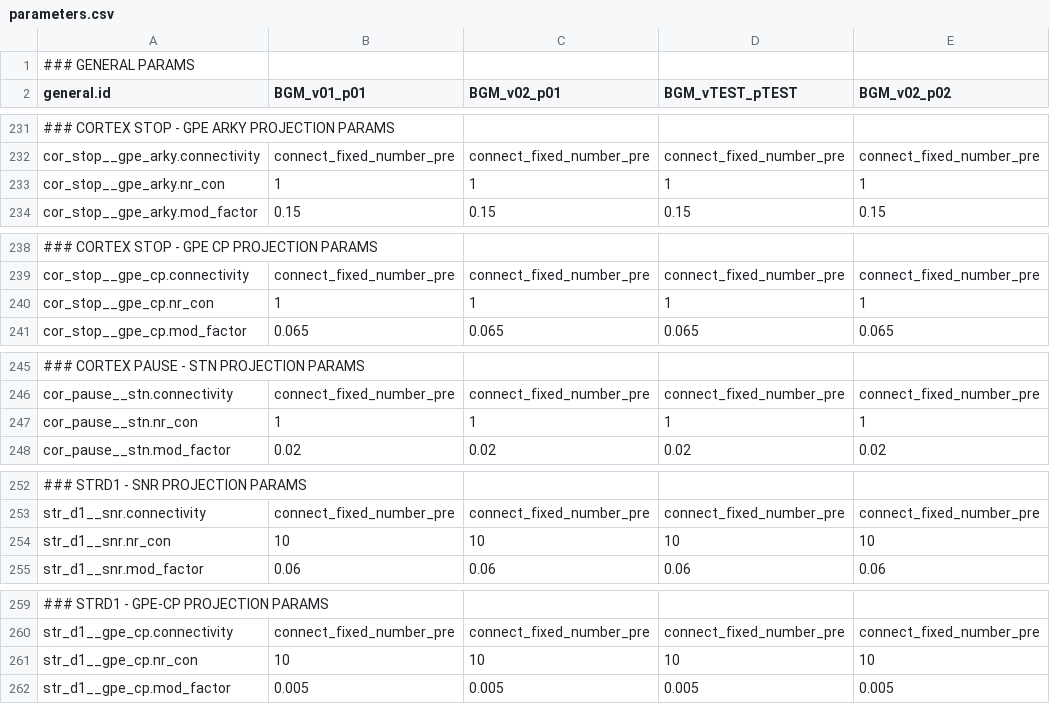
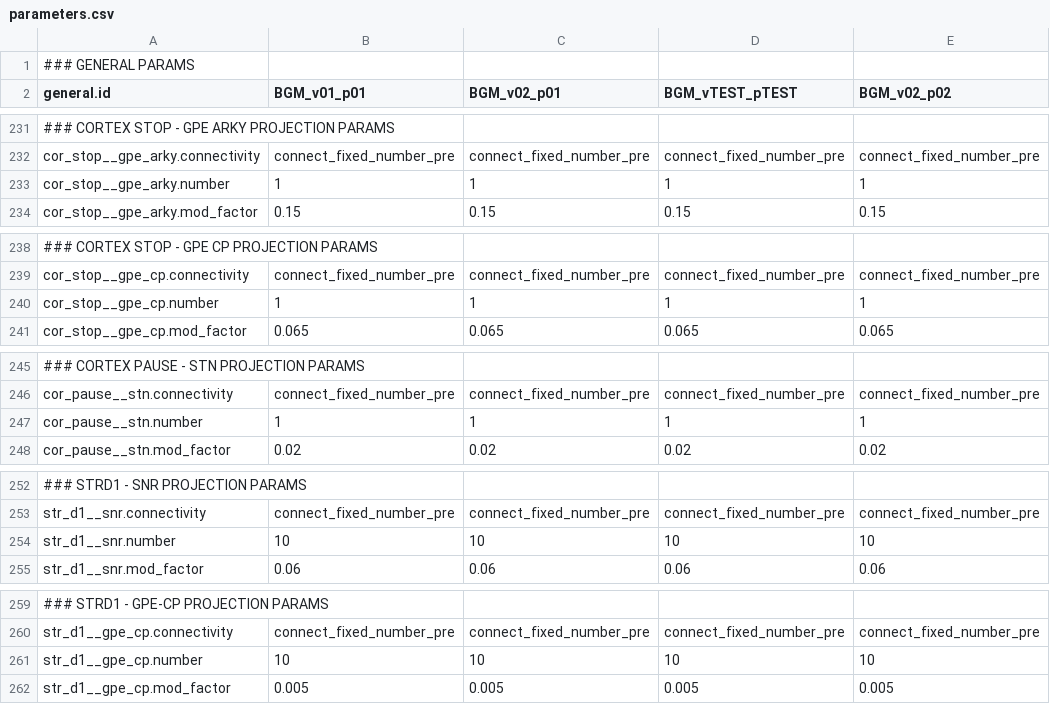
Before and after one commit to Olimaol/CompNeuroPy, a CSV file: CompNeuroPy/models/BGM_22/parameters.csv, drawn as a sheet; only a part is shown, gaps mark what is left out; the diff covers the shown part only; the diff names each change by its address in the sheet, - before the commit and + after, or states it on an @@ line.

```diff
--- a/CompNeuroPy/models/BGM_22/parameters.csv
+++ b/CompNeuroPy/models/BGM_22/parameters.csv
-A233 (general.id): cor_stop__gpe_arky.nr_con
+A233 (general.id): cor_stop__gpe_arky.number
-A240 (general.id): cor_stop__gpe_cp.nr_con
+A240 (general.id): cor_stop__gpe_cp.number
-A247 (general.id): cor_pause__stn.nr_con
+A247 (general.id): cor_pause__stn.number
-A254 (general.id): str_d1__snr.nr_con
+A254 (general.id): str_d1__snr.number
-A261 (general.id): str_d1__gpe_cp.nr_con
+A261 (general.id): str_d1__gpe_cp.number
```
Also changed, not shown: 49 edited cells elsewhere in this file, 1 other file.
